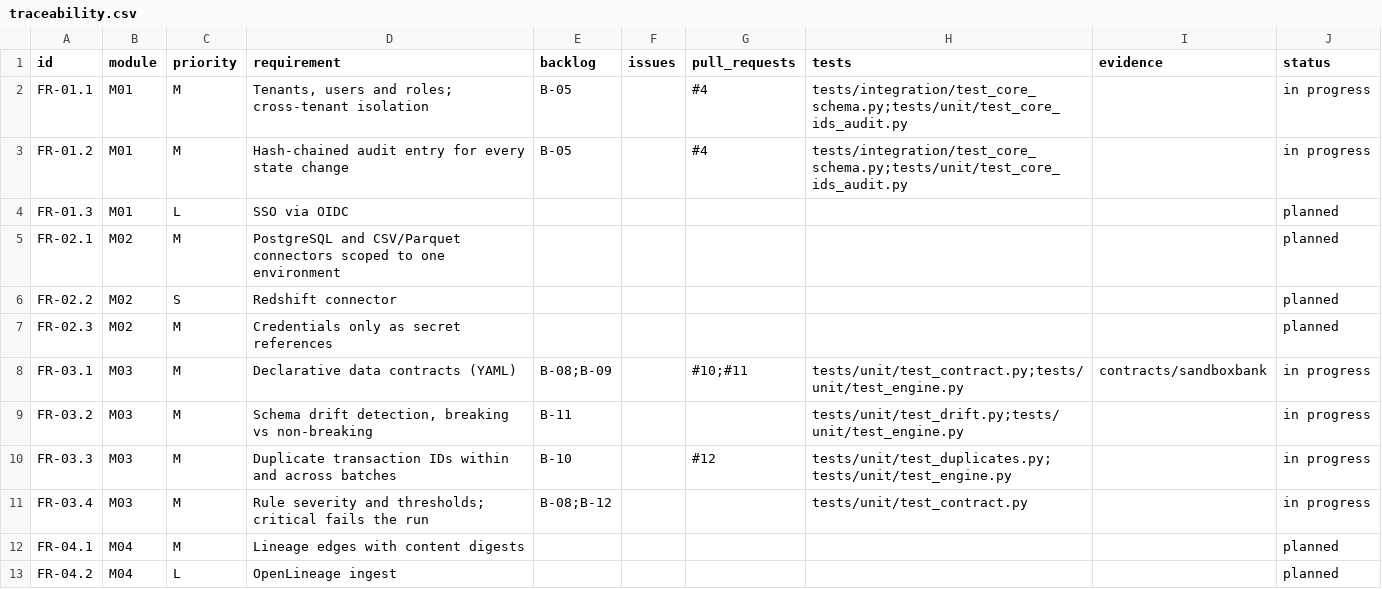
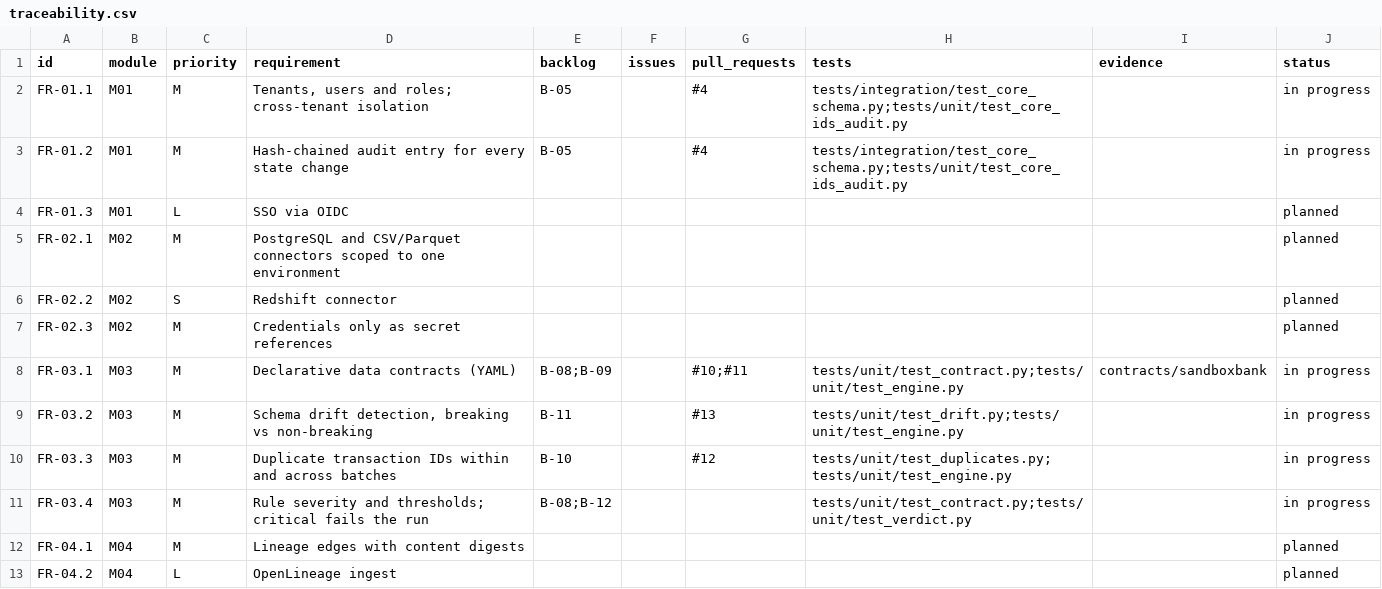
Before and after one commit to resilinet-ai/resilinet-ai, a CSV file: docs/traceability.csv, drawn as a sheet; only a part is shown.

```diff
--- a/docs/traceability.csv
+++ b/docs/traceability.csv
@@ -8,5 +8,5 @@ FR-02.3,M02,M,Credentials only as secret references,,,,,,planned
 FR-03.1,M03,M,Declarative data contracts (YAML),B-08;B-09,,#10;#11,tests/unit/test_contract.py;tests/unit/test_engine.py,contracts/sandboxbank,in progress
-FR-03.2,M03,M,"Schema drift detection, breaking vs non-breaking",B-11,,,tests/unit/test_drift.py;tests/unit/test_engine.py,,in progress
+FR-03.2,M03,M,"Schema drift detection, breaking vs non-breaking",B-11,,#13,tests/unit/test_drift.py;tests/unit/test_engine.py,,in progress
 FR-03.3,M03,M,Duplicate transaction IDs within and across batches,B-10,,#12,tests/unit/test_duplicates.py;tests/unit/test_engine.py,,in progress
-FR-03.4,M03,M,Rule severity and thresholds; critical fails the run,B-08;B-12,,,tests/unit/test_contract.py,,in progress
+FR-03.4,M03,M,Rule severity and thresholds; critical fails the run,B-08;B-12,,,tests/unit/test_contract.py;tests/unit/test_verdict.py,,in progress
 FR-04.1,M04,M,Lineage edges with content digests,,,,,,planned
```
Also changed, not shown: 5 other files.
